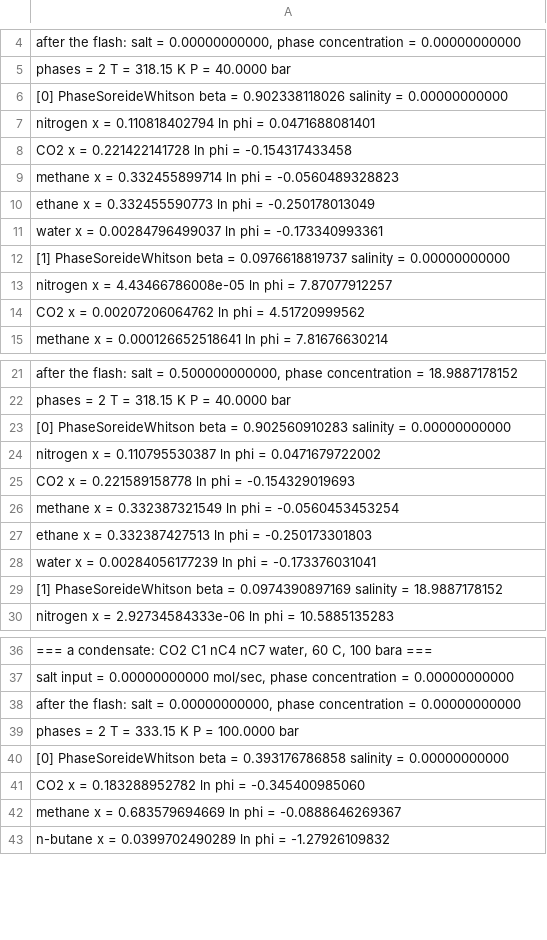
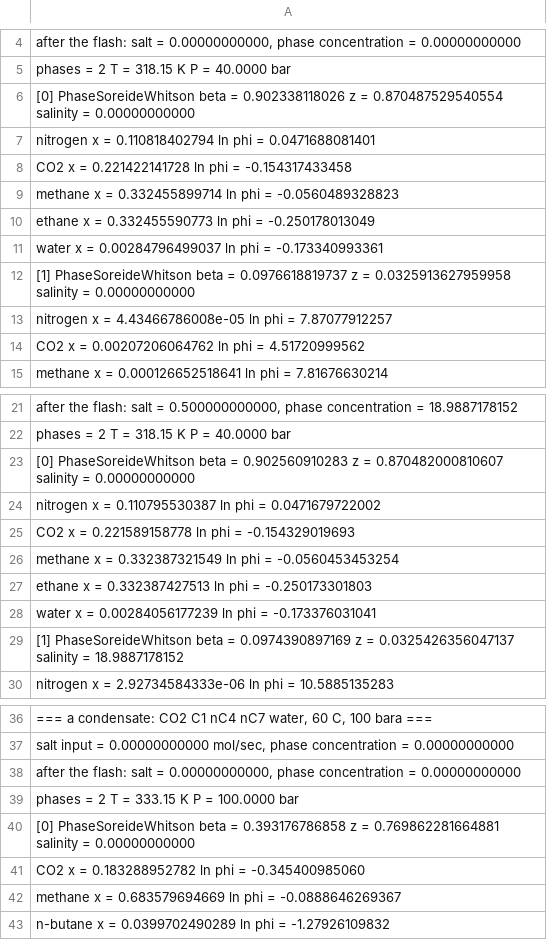
Before and after one commit to PatrickMockridge/Azoth, a TSV file: validation/neqsim/captures/soreide_whitson_arithmetic.tsv, drawn as a sheet; only a part is shown, gaps mark what is left out; the diff covers the shown part only.

```diff
--- a/validation/neqsim/captures/soreide_whitson_arithmetic.tsv
+++ b/validation/neqsim/captures/soreide_whitson_arithmetic.tsv
@@ -5,3 +5,3 @@
   phases = 2   T = 318.15 K   P = 40.0000 bar
-  [0] PhaseSoreideWhitson beta = 0.902338118026  salinity = 0.00000000000
+  [0] PhaseSoreideWhitson beta = 0.902338118026  z = 0.870487529540554  salinity = 0.00000000000
         nitrogen   x = 0.110818402794  ln phi = 0.0471688081401
@@ -11,3 +11,3 @@
         water      x = 0.00284796499037  ln phi = -0.173340993361
-  [1] PhaseSoreideWhitson beta = 0.0976618819737  salinity = 0.00000000000
+  [1] PhaseSoreideWhitson beta = 0.0976618819737  z = 0.0325913627959958  salinity = 0.00000000000
         nitrogen   x = 4.43466786008e-05  ln phi = 7.87077912257
@@ -22,3 +22,3 @@
   phases = 2   T = 318.15 K   P = 40.0000 bar
-  [0] PhaseSoreideWhitson beta = 0.902560910283  salinity = 0.00000000000
+  [0] PhaseSoreideWhitson beta = 0.902560910283  z = 0.870482000810607  salinity = 0.00000000000
         nitrogen   x = 0.110795530387  ln phi = 0.0471679722002
@@ -28,3 +28,3 @@
         water      x = 0.00284056177239  ln phi = -0.173376031041
-  [1] PhaseSoreideWhitson beta = 0.0974390897169  salinity = 18.9887178152
+  [1] PhaseSoreideWhitson beta = 0.0974390897169  z = 0.0325426356047137  salinity = 18.9887178152
         nitrogen   x = 2.92734584333e-06  ln phi = 10.5885135283
@@ -39,3 +39,3 @@
   phases = 2   T = 333.15 K   P = 100.0000 bar
-  [0] PhaseSoreideWhitson beta = 0.393176786858  salinity = 0.00000000000
+  [0] PhaseSoreideWhitson beta = 0.393176786858  z = 0.769862281664881  salinity = 0.00000000000
         CO2        x = 0.183288952782  ln phi = -0.345400985060
```
Also changed, not shown: 1 edited cell elsewhere in this file, 6 other files.
